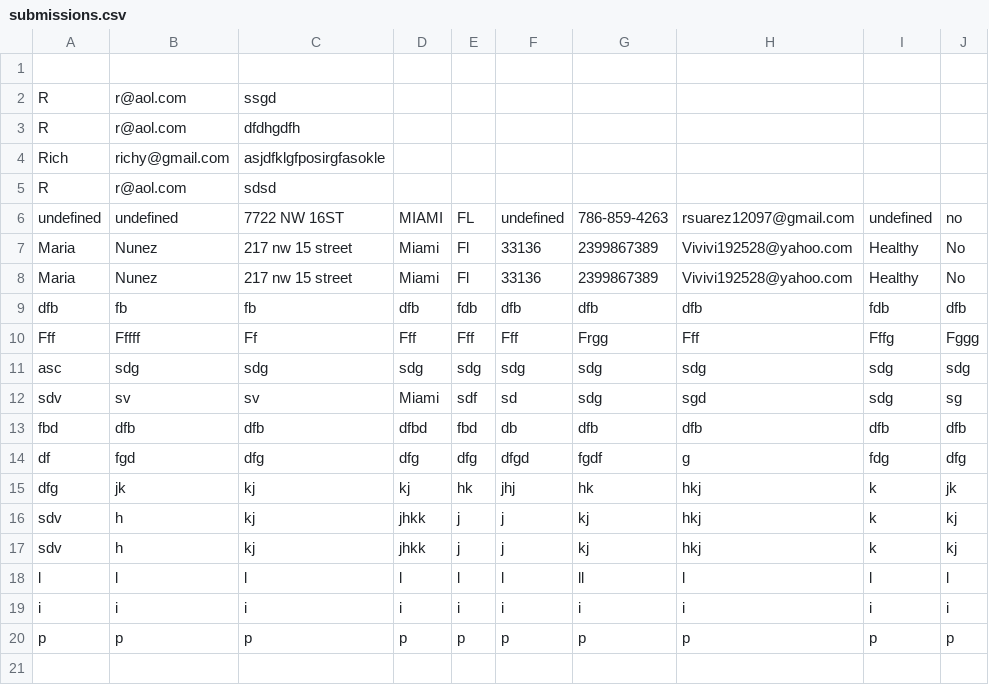
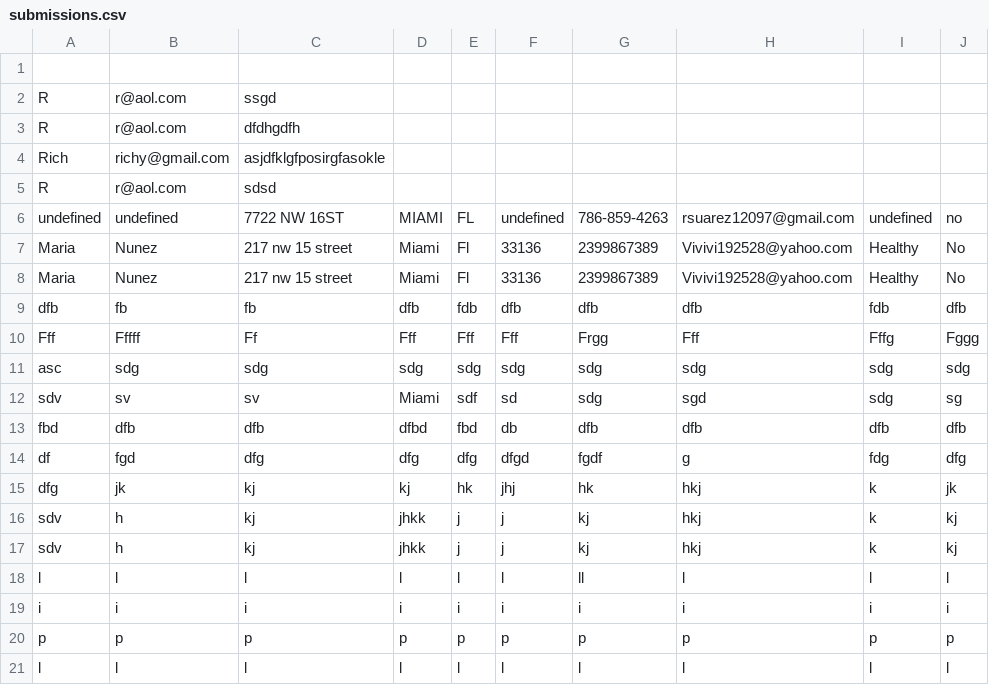
Before and after one commit to Zeaxanthin80/med, a CSV file: submissions.csv, drawn as a sheet; the diff names each change by its address in the sheet, - before the commit and + after, or states it on an @@ line.

Commit message:
Add new form submission

```diff
--- a/submissions.csv
+++ b/submissions.csv
+row 21: l | l | l | l | l | l | l | l | l | l
```
